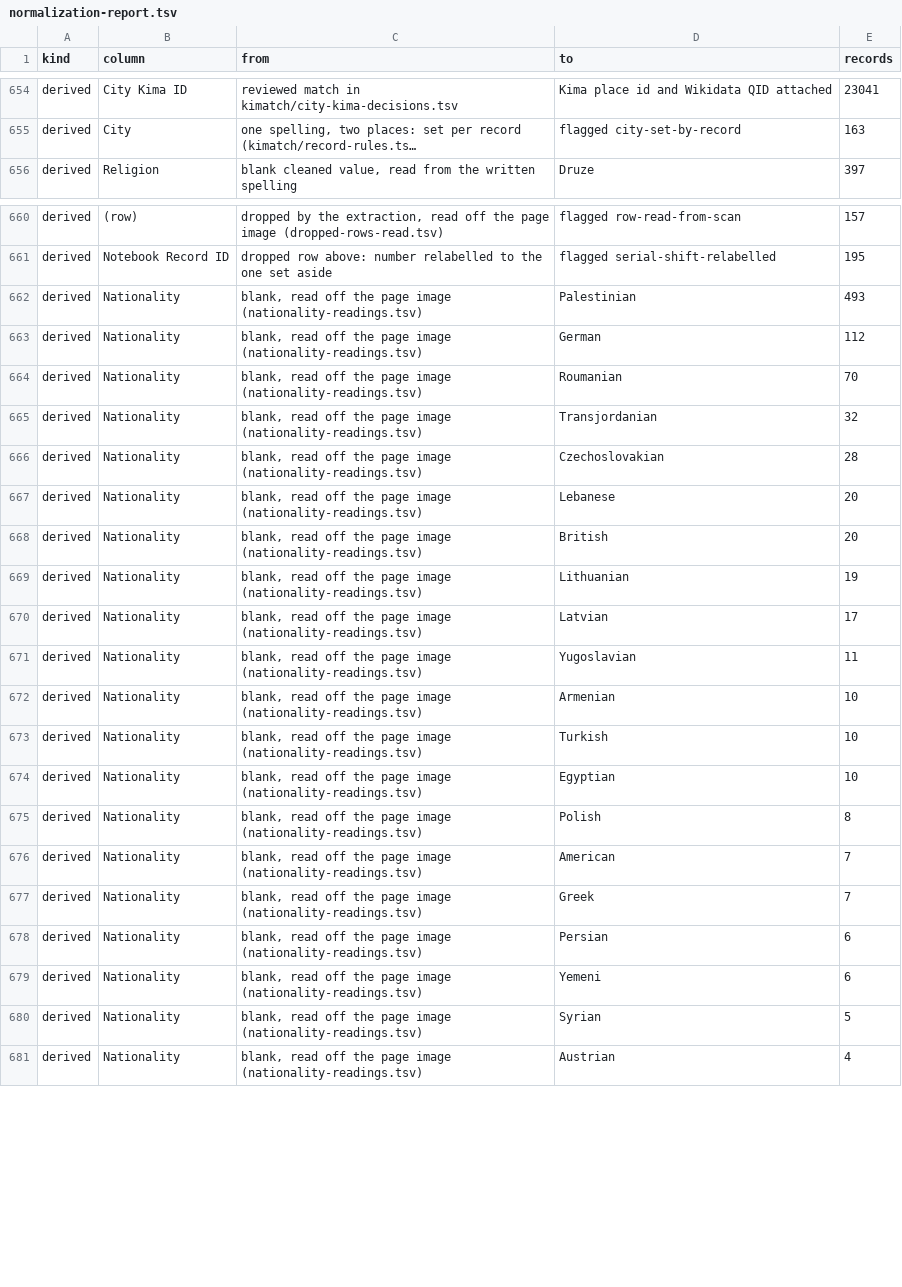
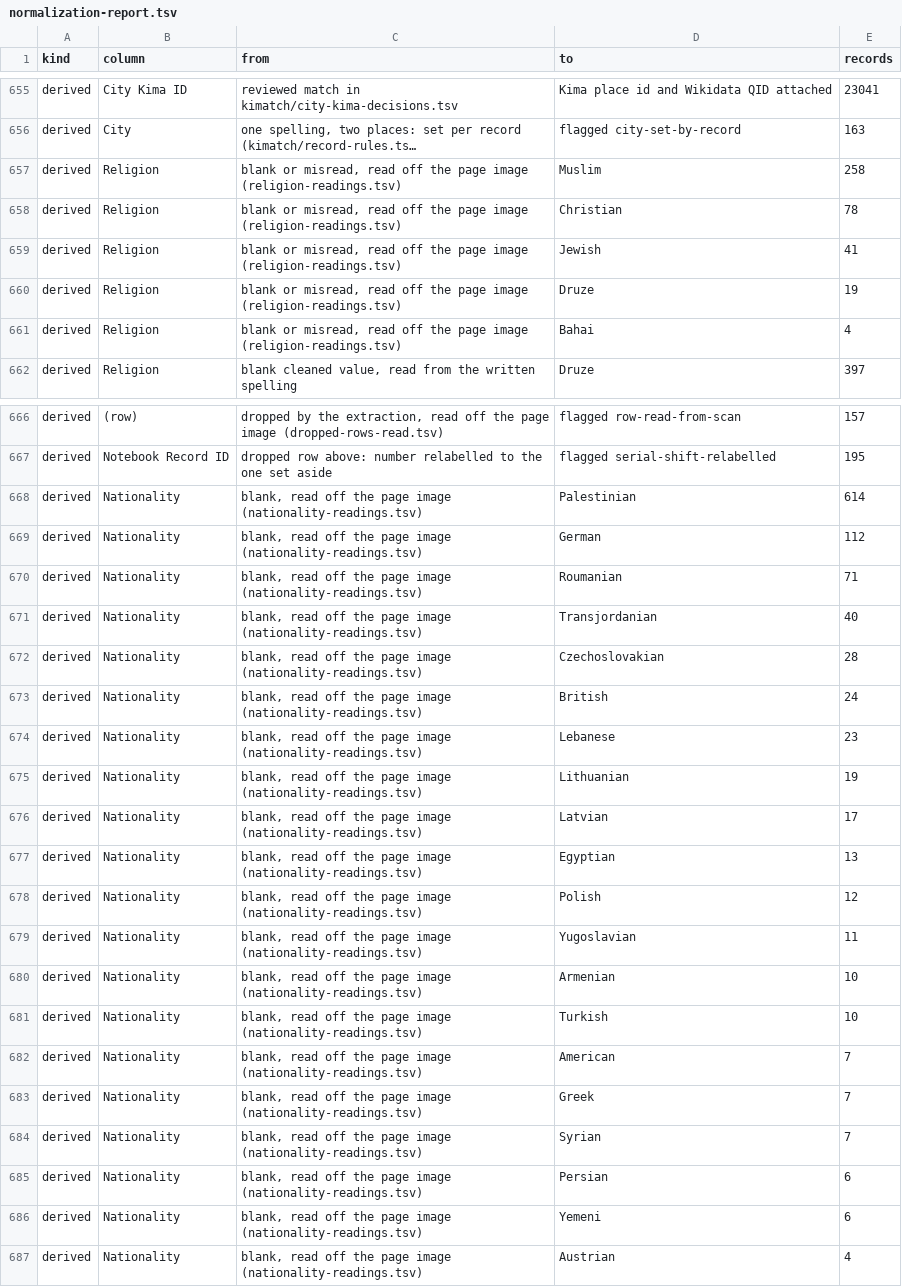
Before and after one commit to sinairusinek/Hospital-Registers, a TSV file: data/public/normalization-report.tsv, drawn as a sheet; only a part is shown, gaps mark what is left out; long unchanged cells end in …; removed rows and columns are numbered as before the commit, all else as after; the diff covers the shown part only; the diff names each change by its address in the sheet, - before the commit and + after, or states it on an @@ line.

```diff
--- a/data/public/normalization-report.tsv
+++ b/data/public/normalization-report.tsv
+row 657: derived | Religion | blank or misread, read off the page image (religion-readings.tsv) | Muslim | 258
+row 658: derived | Religion | blank or misread, read off the page image (religion-readings.tsv) | Christian | 78
+row 659: derived | Religion | blank or misread, read off the page image (religion-readings.tsv) | Jewish | 41
+row 660: derived | Religion | blank or misread, read off the page image (religion-readings.tsv) | Druze | 19
+row 661: derived | Religion | blank or misread, read off the page image (religion-readings.tsv) | Bahai | 4
-E668 (records): 493
+E668 (records): 614
-E670 (records): 70
+E670 (records): 71
-E671 (records): 32
+E671 (records): 40
-D673 (to): Lebanese
+D673 (to): British
-E673 (records): 20
+E673 (records): 24
-D674 (to): British
+D674 (to): Lebanese
-E674 (records): 20
+E674 (records): 23
+row 677: derived | Nationality | blank, read off the page image (nationality-readings.tsv) | Egyptian | 13
+row 678: derived | Nationality | blank, read off the page image (nationality-readings.tsv) | Polish | 12
-row 674: derived | Nationality | blank, read off the page image (nationality-readings.tsv) | Egyptian | 10
-row 675: derived | Nationality | blank, read off the page image (nationality-readings.tsv) | Polish | 8
+row 684: derived | Nationality | blank, read off the page image (nationality-readings.tsv) | Syrian | 7
-row 680: derived | Nationality | blank, read off the page image (nationality-readings.tsv) | Syrian | 5
```
Also changed, not shown: 1 added row and 3 edited cells elsewhere in this file, 2 other files.
